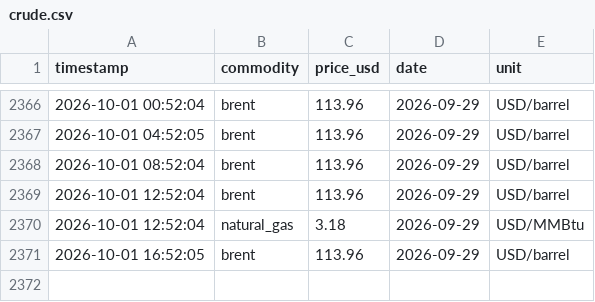
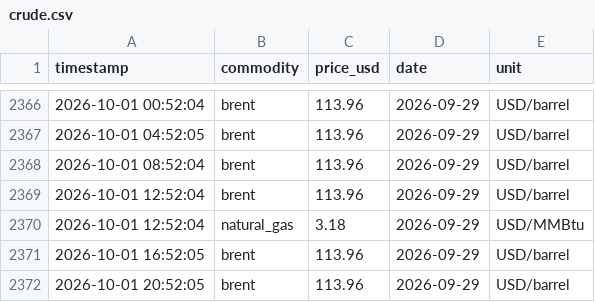
Before and after one commit to nyandajr/global-fuel-watch, a CSV file: data/live/crude.csv, drawn as a sheet; only a part is shown, gaps mark what is left out.

Commit message:
live: crude update — Brent $113.96

```diff
--- a/data/live/crude.csv
+++ b/data/live/crude.csv
@@ -2371 +2371,2 @@ timestamp,commodity,price_usd,date,unit
 2026-10-01 16:52:05,brent,113.96,2026-09-29,USD/barrel
+2026-10-01 20:52:05,brent,113.96,2026-09-29,USD/barrel
```
Also changed, not shown: logs/uptime.csv, 1 other file.
